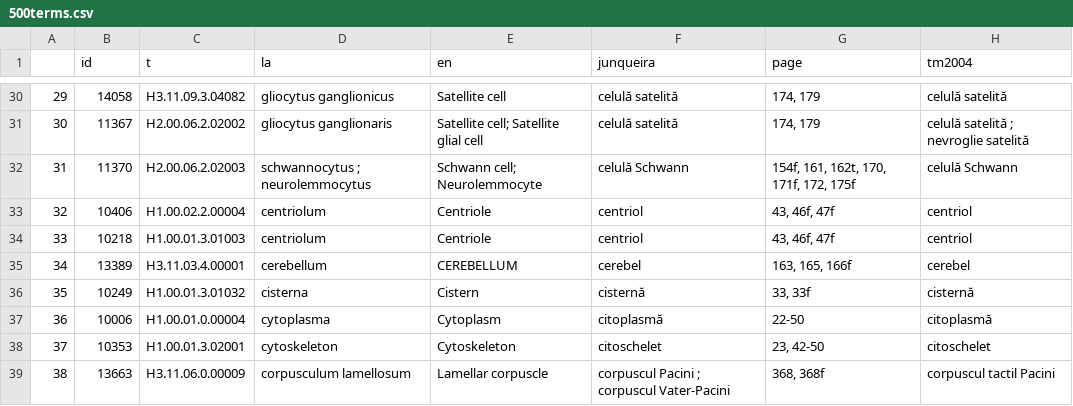
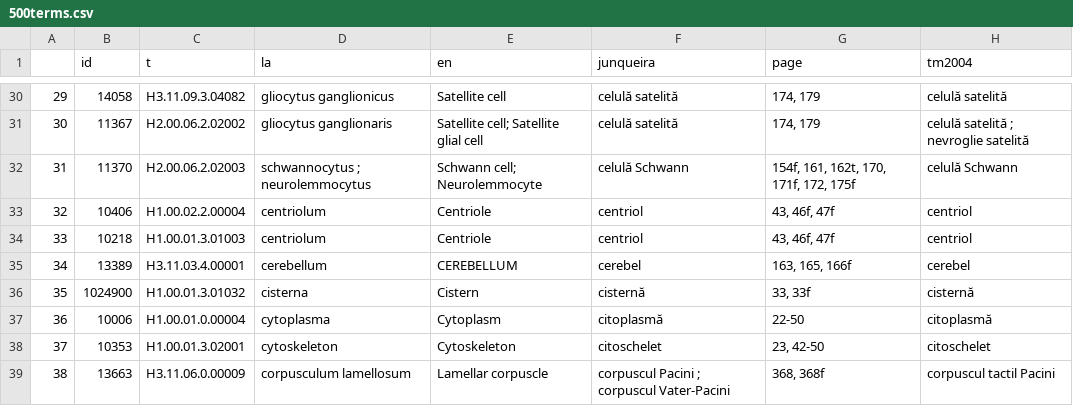
Before and after one commit to loredanacirstea/thRoTrans, a CSV file: Data/500terms.csv, drawn as a sheet; only a part is shown, gaps mark what is left out; the diff names each change by its address in the sheet, - before the commit and + after, or states it on an @@ line.

Commit message:
Modified term_id
H1.00.01.3.01032 - modified term_id for “cisterna” from 10249 to
1024900 - same thid in TH : cisterna, neurofilamentum

```diff
--- a/Data/500terms.csv
+++ b/Data/500terms.csv
-B36 (id): 10249
+B36 (id): 1024900
```
Also changed, not shown: 1 other file.
